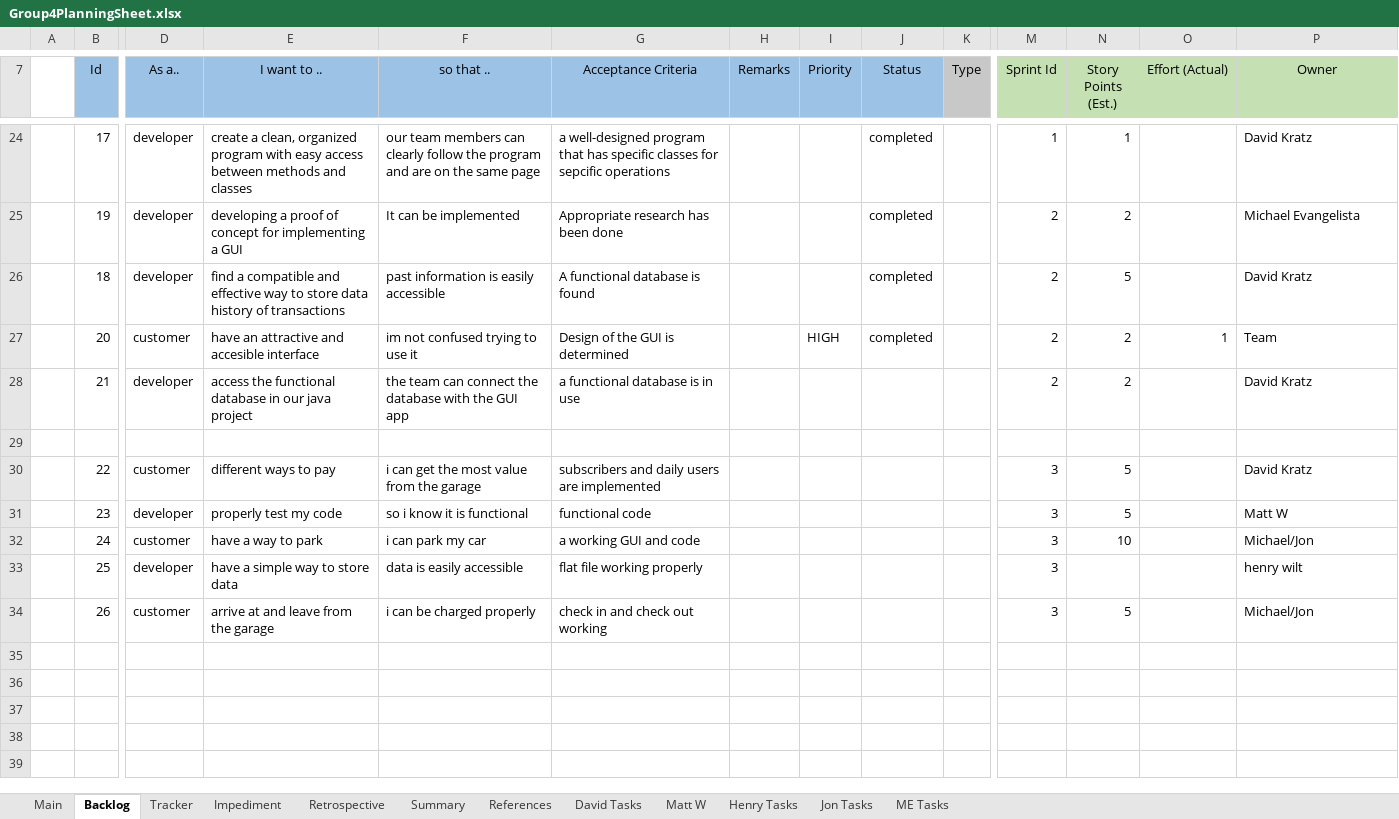
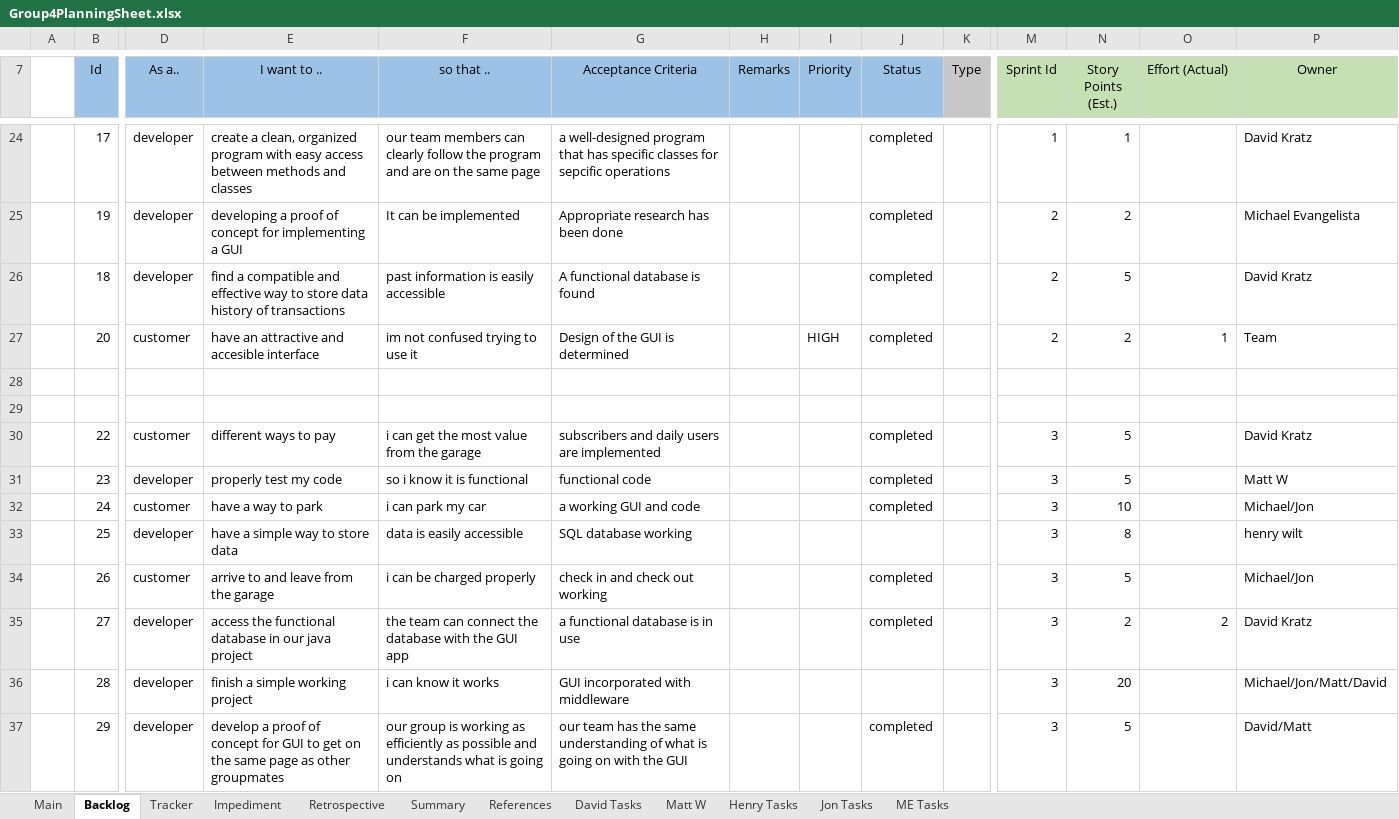
Before and after one commit to Parking-Garage-CS275/Group4_ParkingGarage, an Excel workbook: Group4PlanningSheet.xlsx, sheet Backlog, drawn as a sheet; only a part is shown, gaps mark what is left out; values as stored, in another font and other column widths than the file's, no borders; charts and pictures and conditional formats not drawn; removed rows and columns are numbered as before the commit, all else as after; rows hold the shown columns only; the diff names each change by its address in the sheet, - before the commit and + after, or states it on an @@ line.

Commit message:
groomed backlog sprint 3

```diff
--- a/Group4PlanningSheet.xlsx (sheet Backlog)
+++ b/Group4PlanningSheet.xlsx (sheet Backlog)
-row 28:  | 21 | developer | access the functional database in our java project | the team can connect the database with the GUI app | a functional database is in use |  |  |  |  | 2 | 2 |  | David Kratz
+row 29: (empty)
-J30:J32 (Status): (empty)
+J30:J32 (Status): completed
-G33 (Acceptance Criteria): flat file working properly
+G33 (Acceptance Criteria): SQL database working
-N33 (Story Points (Est.)): (empty)
+N33 (Story Points (Est.)): 8
-E34 (I want to ..): arrive at and leave from the garage
+E34 (I want to ..): arrive to and leave from the garage
-J34 (Status): (empty)
+J34 (Status): completed
+row 35:  | 27 | developer | access the functional database in our java project | the team can connect the database with the GUI app | a functional database is in use |  |  | completed |  | 3 | 2 | 2 | David Kratz
+row 36:  | 28 | developer | finish a simple working project | i can know it works | GUI incorporated with middleware |  |  |  |  | 3 | 20 |  | Michael/Jon/Matt/David
+row 37:  | 29 | developer | develop a proof of concept for GUI to get on the same page as other groupmates | our group is working as efficiently as possible and understands what is going on | our team has the same understanding of what is going on with the GUI |  |  | completed |  | 3 | 5 |  | David/Matt
```
Also changed, not shown: charts or pictures, 1 other file.
